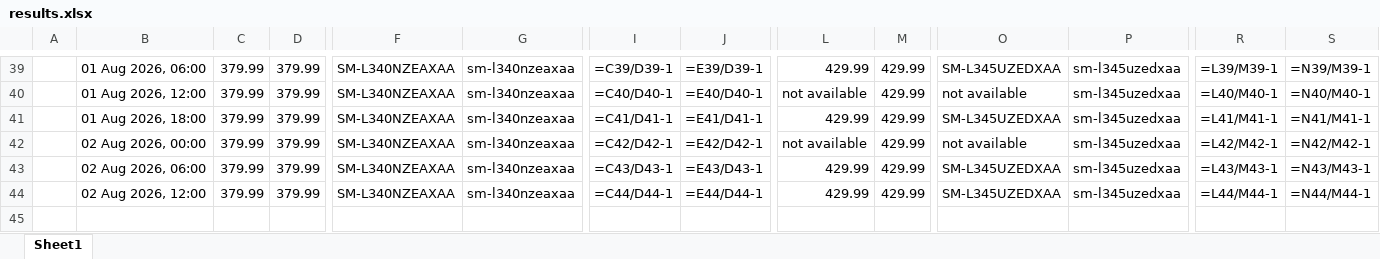
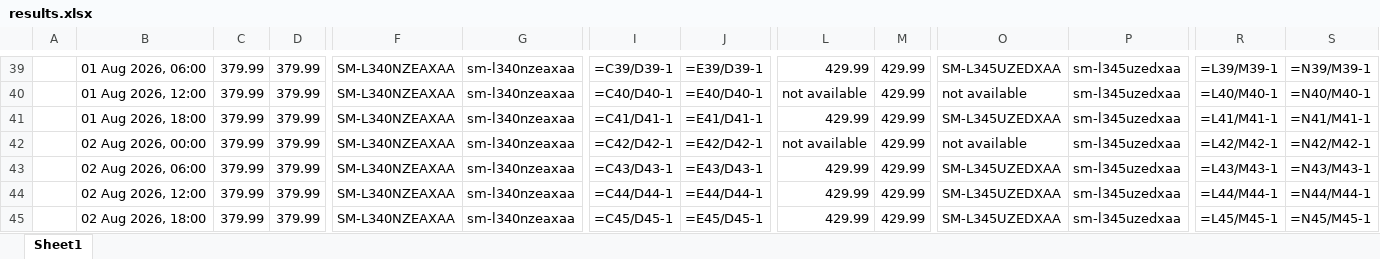
Before and after one commit to rathi-eucloid/launch-watches, an Excel workbook: outputs/results.xlsx, sheet Sheet1, drawn as a sheet; only a part is shown, gaps mark what is left out; values as stored, in another font and other column widths than the file's, no borders; formulas without a stored value are shown as written; rows hold the shown columns only; the diff names each change by its address in the sheet, - before the commit and + after, or states it on an @@ line.

```diff
--- a/outputs/results.xlsx (sheet Sheet1)
+++ b/outputs/results.xlsx (sheet Sheet1)
+row 45:  | 02 Aug 2026, 18:00 | 379.99 | 379.99 | SM-L340NZEAXAA | sm-l340nzeaxaa | =C45/D45-1 | =E45/D45-1 | 429.99 | 429.99 | SM-L345UZEDXAA | sm-l345uzedxaa | =L45/M45-1 | =N45/M45-1
```
Also changed, not shown: 21 other files.
